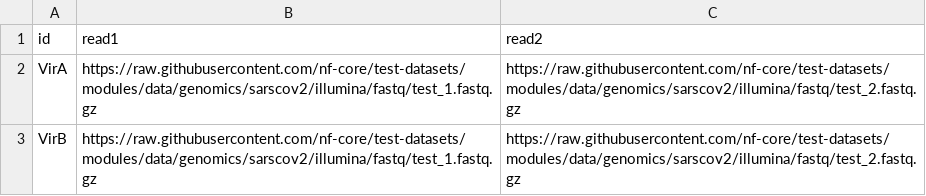
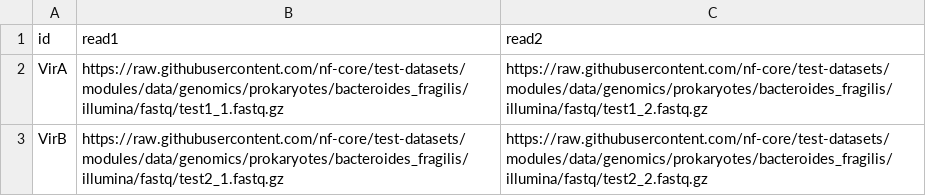
Before and after one commit to mahesh-panchal/nextflow-quarto-multiqc-demo, a CSV file: assets/samplesheet.csv, drawn as a sheet.

Commit message:
Update config and samplesheet

```diff
--- a/assets/samplesheet.csv
+++ b/assets/samplesheet.csv
@@ -1,3 +1,3 @@
 id,read1,read2
-VirA,https://raw.githubusercontent.com/nf-core/test-datasets/modules/data/genomics/sarscov2/illumina/fastq/test_1.fastq.gz,https://raw.githubusercontent.com/nf-core/test-datasets/modules/data/genomics/sarscov2/illumina/fastq/test_2.fastq.gz
-VirB,https://raw.githubusercontent.com/nf-core/test-datasets/modules/data/genomics/sarscov2/illumina/fastq/test_1.fastq.gz,https://raw.githubusercontent.com/nf-core/test-datasets/modules/data/genomics/sarscov2/illumina/fastq/test_2.fastq.gz
+VirA,https://raw.githubusercontent.com/nf-core/test-datasets/modules/data/genomics/prokaryotes/bacteroides_fragilis/illumina/fastq/test1_1.fastq.gz,https://raw.githubusercontent.com/nf-core/test-datasets/modules/data/genomics/prokaryotes/bacteroides_fragilis/illumina/fastq/test1_2.fastq.gz
+VirB,https://raw.githubusercontent.com/nf-core/test-datasets/modules/data/genomics/prokaryotes/bacteroides_fragilis/illumina/fastq/test2_1.fastq.gz,https://raw.githubusercontent.com/nf-core/test-datasets/modules/data/genomics/prokaryotes/bacteroides_fragilis/illumina/fastq/test2_2.fastq.gz
```
Also changed, not shown: 2 other files.
